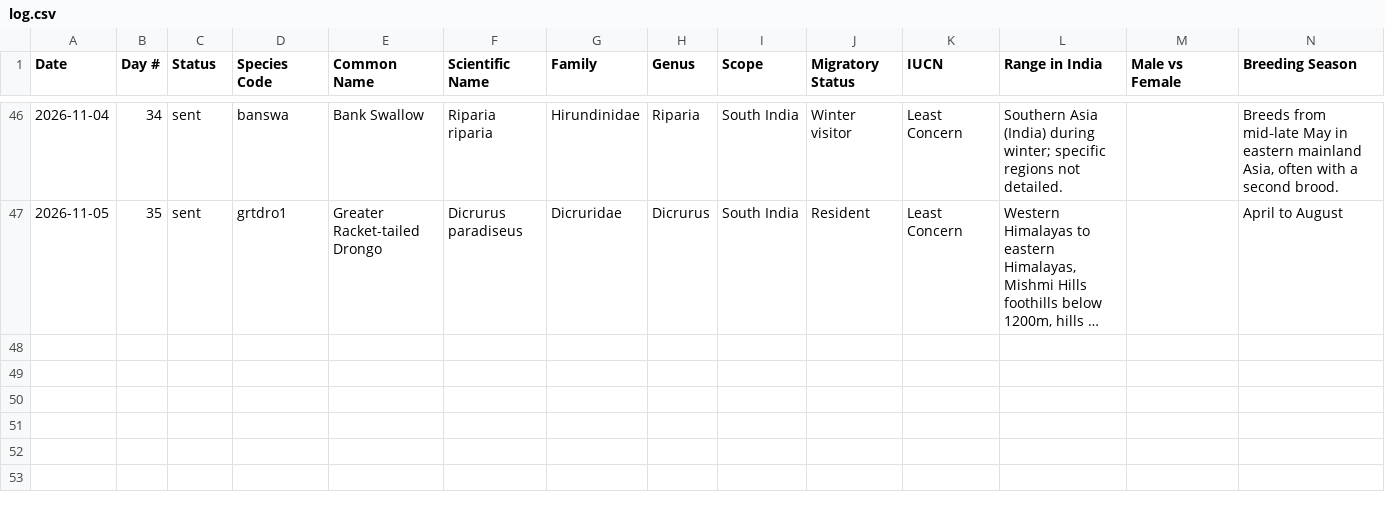
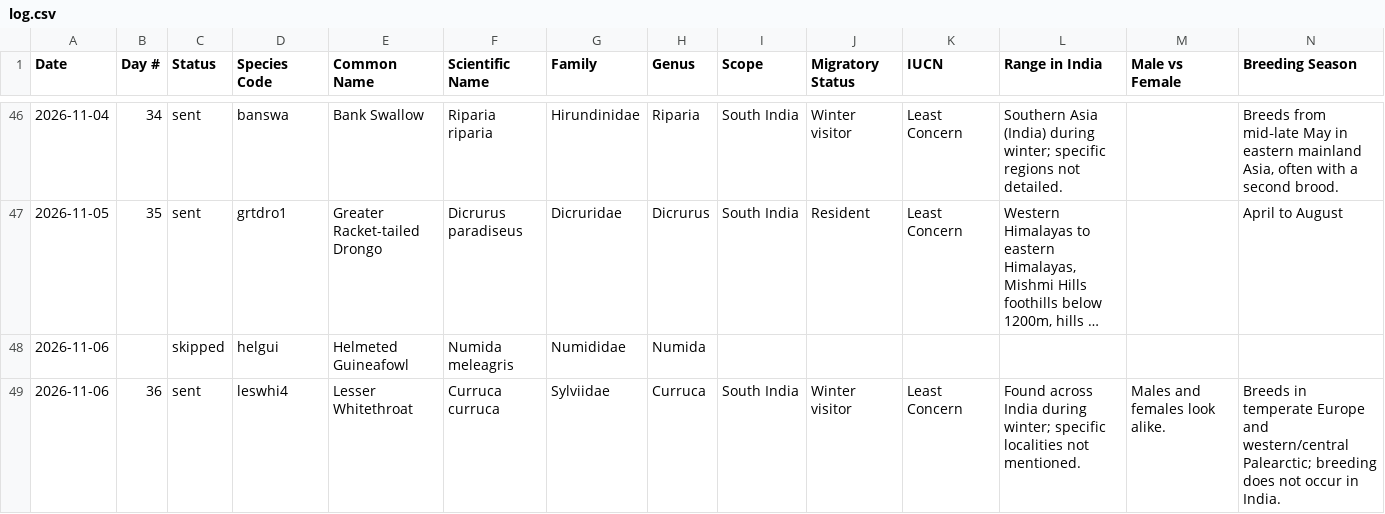
Before and after one commit to jaintanishq8005-ui/bird-agent, a CSV file: data/log.csv, drawn as a sheet; only a part is shown, gaps mark what is left out; long unchanged cells end in …; rows hold the shown columns only; the diff names each change by its address in the sheet, - before the commit and + after, or states it on an @@ line.

Commit message:
Update bird log

```diff
--- a/data/log.csv
+++ b/data/log.csv
+row 48: 2026-11-06 |  | skipped | helgui | Helmeted Guineafowl | Numida meleagris | Numididae | Numida
+row 49: 2026-11-06 | 36 | sent | leswhi4 | Lesser Whitethroat | Curruca curruca | Sylviidae | Curruca | South India | Winter visitor | Least Concern | Found across India during winter; specific localities not mentioned. | Males and females look alike. | Breeds in temperate Europe and western/central Palearctic; breeding does not occur in India.
```
